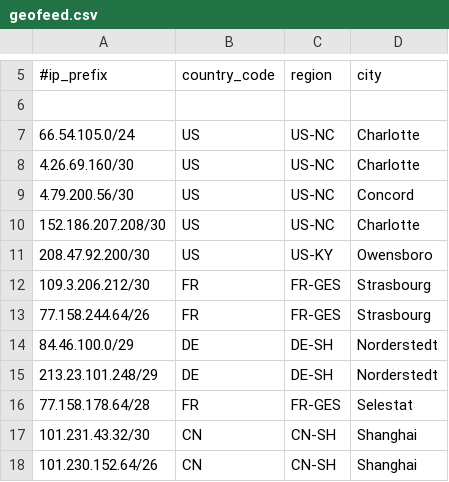
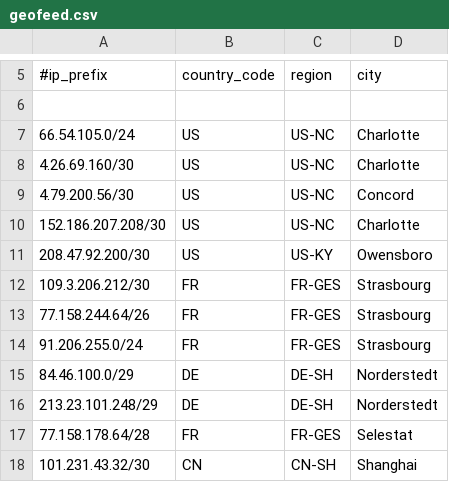
Before and after one commit to NET-OneIT/ak-geofeed, a CSV file: geofeed.csv, drawn as a sheet; only a part is shown, gaps mark what is left out; the shorter side is filled out with more unchanged rows.

Commit message:
Update geofeed.csv

```diff
--- a/geofeed.csv
+++ b/geofeed.csv
@@ -13,2 +13,3 @@
 77.158.244.64/26,FR,FR-GES,Strasbourg,
+91.206.255.0/24,FR,FR-GES,Strasbourg,
 84.46.100.0/29,DE,DE-SH,Norderstedt,
```
